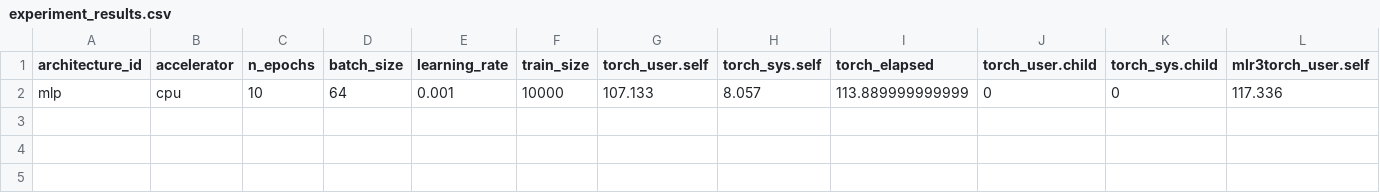
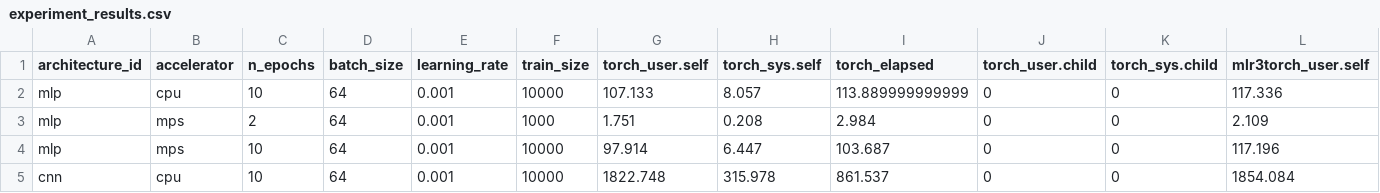
Before and after one commit to cxzhang4/mlr3torch-benchmark_experiments, a CSV file: experiment_results.csv, drawn as a sheet; only a part is shown; rows hold the shown columns only; the diff names each change by its address in the sheet, - before the commit and + after, or states it on an @@ line.

Commit message:
mps batching doesn't work

```diff
--- a/experiment_results.csv
+++ b/experiment_results.csv
+row 3: mlp | mps | 2 | 64 | 0.001 | 1000 | 1.751 | 0.208 | 2.984 | 0 | 0 | 2.109
+row 4: mlp | mps | 10 | 64 | 0.001 | 10000 | 97.914 | 6.447 | 103.687 | 0 | 0 | 117.196
+row 5: cnn | cpu | 10 | 64 | 0.001 | 10000 | 1822.748 | 315.978 | 861.537 | 0 | 0 | 1854.084
```
Also changed, not shown: 6 other files.
